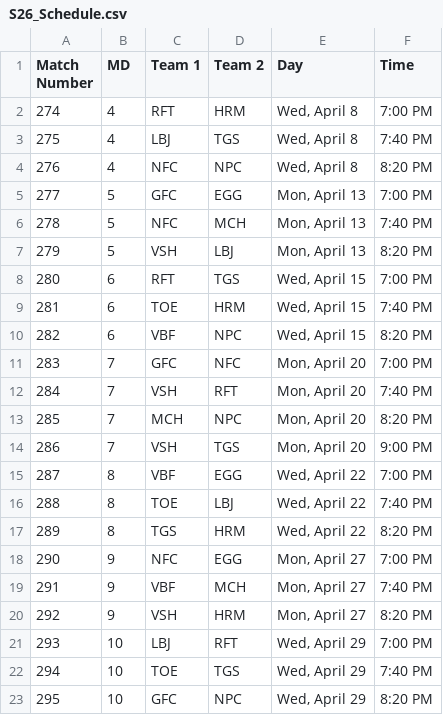
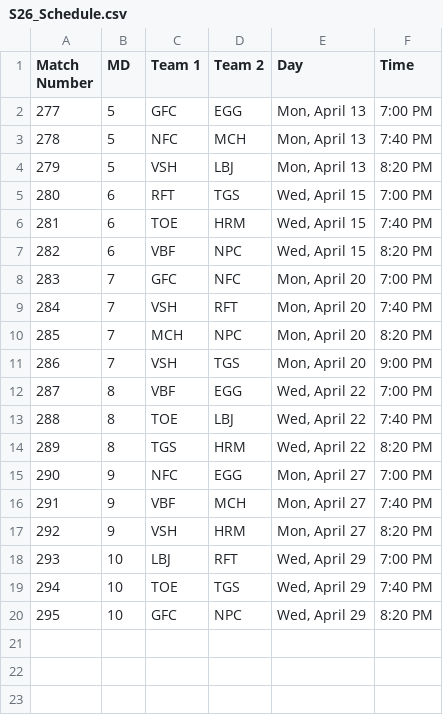
Before and after one commit to Fejiroisaacs/Haverford-IFL, a CSV file: data/S26_Schedule.csv, drawn as a sheet.

Commit message:
updated schedule

```diff
--- a/data/S26_Schedule.csv
+++ b/data/S26_Schedule.csv
@@ -1,5 +1,2 @@
 Match Number,MD,Team 1,Team 2,Day,Time
-274,4,RFT,HRM,"Wed, April 8",7:00 PM
-275,4,LBJ,TGS,"Wed, April 8",7:40 PM
-276,4,NFC,NPC,"Wed, April 8",8:20 PM
 277,5,GFC,EGG,"Mon, April 13",7:00 PM
```
